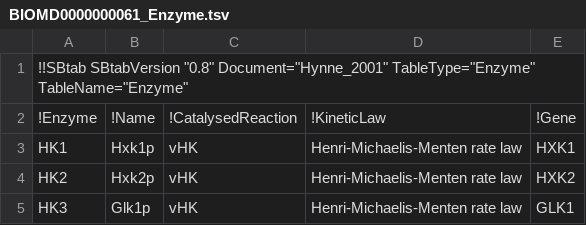
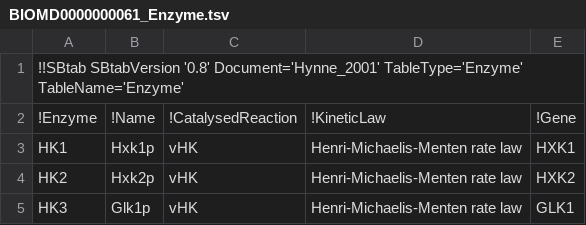
Before and after one commit to tlubitz/SBtab, a TSV file: sbtab_examples/BIOMD0000000061_Enzyme.tsv, drawn as a sheet.

```diff
--- a/sbtab_examples/BIOMD0000000061_Enzyme.tsv
+++ b/sbtab_examples/BIOMD0000000061_Enzyme.tsv
@@ -1,2 +1,2 @@
-!!SBtab SBtabVersion "0.8" Document="Hynne_2001" TableType="Enzyme" TableName="Enzyme"				
+!!SBtab SBtabVersion '0.8' Document='Hynne_2001' TableType='Enzyme' TableName='Enzyme'				
 !Enzyme	!Name	!CatalysedReaction	!KineticLaw	!Gene
```
Also changed, not shown: sbtab_examples/BIOMD0000000061_Compartment.tsv, sbtab_examples/BIOMD0000000061_Compound.tsv, 10 other files.
